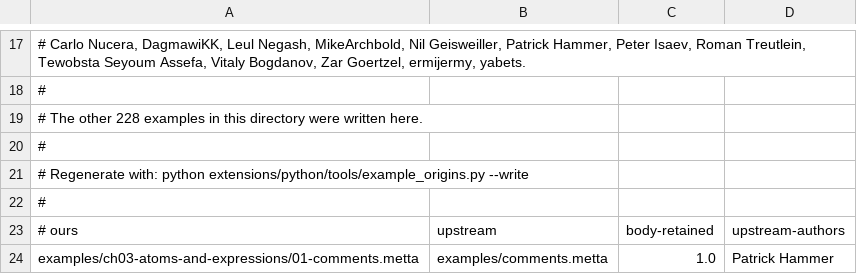
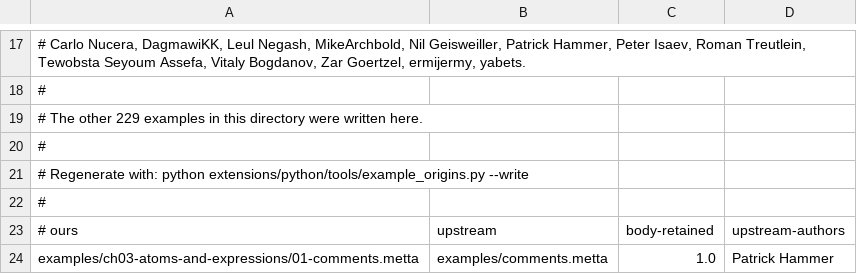
Before and after one commit to MesTTo/MeTTa-Examples, a TSV file: ORIGINS.tsv, drawn as a sheet; only a part is shown, gaps mark what is left out.

Commit message:
Add finite testing generators and quantified answer-bag assertions with explicit case counts
Compose ordinary held generators with Cartesian products and the engine's
existing bag comparison and assertion reporting. Preserve duplicate cases,
literal values, variable sharing, calling modules and generator cleanup.
Return the universal case count and the first existential witness.

Verify 20 native tests, three Python model tests, 48 example and twin claims,
and an exact twin price of 175727 against 174886 example inferences. All 19
required library lanes pass. Full twins retains 263 older findings and its
self-test passes.

```diff
--- a/ORIGINS.tsv
+++ b/ORIGINS.tsv
@@ -18,3 +18,3 @@
 #
-# The other 228 examples in this directory were written here.
+# The other 229 examples in this directory were written here.
 #
```
Also changed, not shown: 2 other files.
